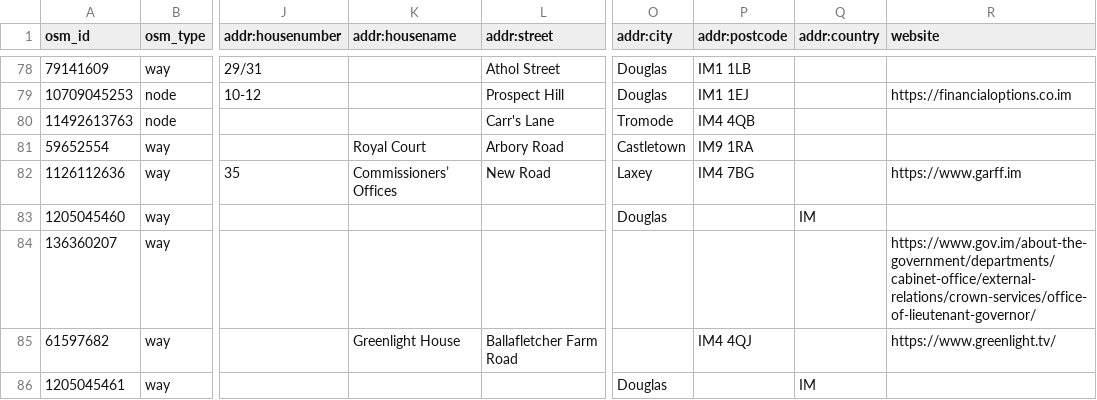
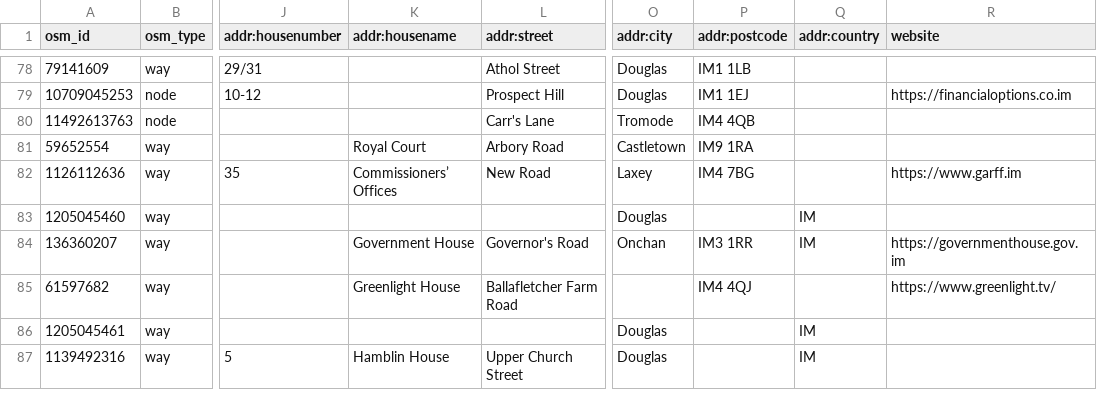
Before and after one commit to dankarran/isleofman-opendata, a CSV file: data/openstreetmap/outputs/offices/offices.csv, drawn as a sheet; only a part is shown, gaps mark what is left out; the shorter side is filled out with more unchanged rows; the diff names each change by its address in the sheet, - before the commit and + after, or states it on an @@ line.

```diff
--- a/data/openstreetmap/outputs/offices/offices.csv
+++ b/data/openstreetmap/outputs/offices/offices.csv
-K84 (addr:housename): (empty)
+K84 (addr:housename): Government House
-L84 (addr:street): (empty)
+L84 (addr:street): Governor's Road
-O84 (addr:city): (empty)
+O84 (addr:city): Onchan
-P84 (addr:postcode): (empty)
+P84 (addr:postcode): IM3 1RR
-Q84 (addr:country): (empty)
+Q84 (addr:country): IM
-R84 (website): https://www.gov.im/about-the-government/departments/cabinet-office/external-relations/crown-services/office-of-lieutenant-governor/
+R84 (website): https://governmenthouse.gov.im
```
Also changed, not shown: data/openstreetmap/outputs/addresses/addresses.csv, data/openstreetmap/outputs/manx-names/manx-names.csv, 14 other files.
